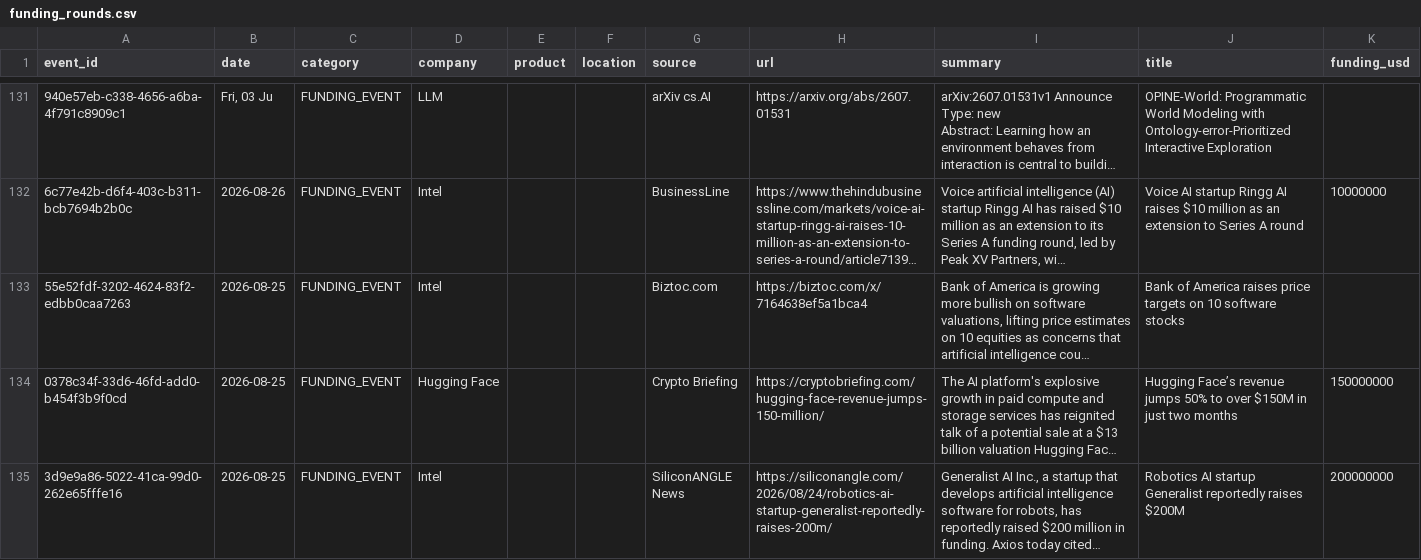
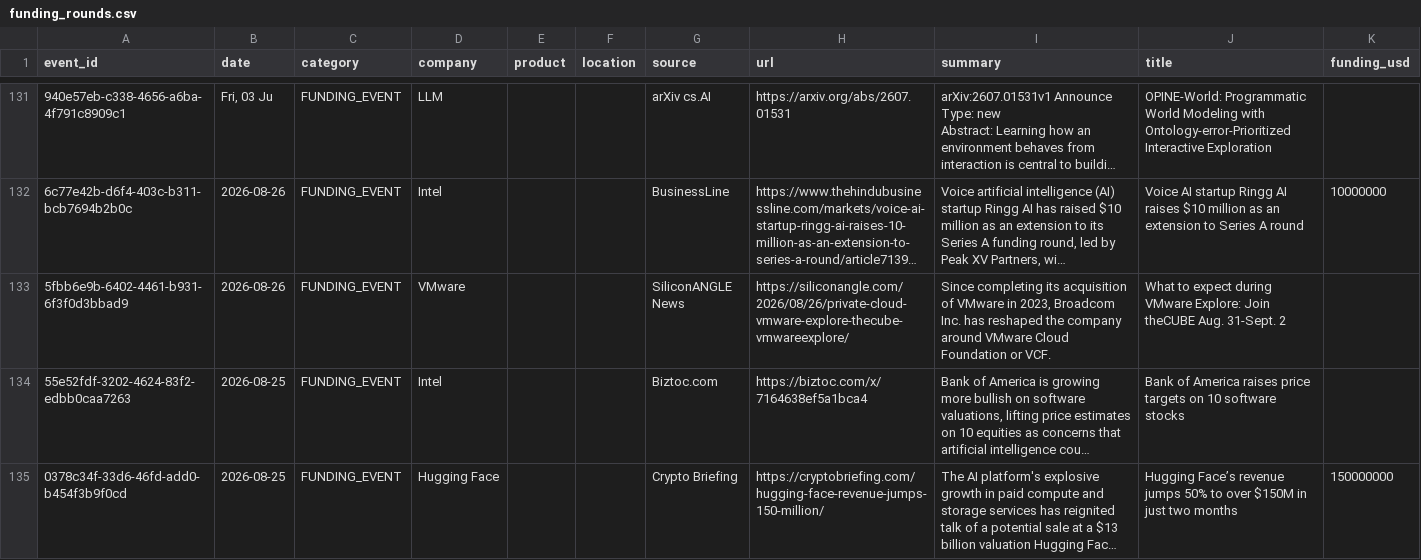
Before and after one commit to srikarreddyram/AI_radar, a CSV file: aggregated/funding_rounds.csv, drawn as a sheet; only a part is shown, gaps mark what is left out; the shorter side is filled out with more unchanged rows; long unchanged cells end in …; the diff names each change by its address in the sheet, - before the commit and + after, or states it on an @@ line.

```diff
--- a/aggregated/funding_rounds.csv
+++ b/aggregated/funding_rounds.csv
+row 133: 5fbb6e9b-6402-4461-b931-6f3f0d3bbad9 | 2026-08-26 | FUNDING_EVENT | VMware |  |  | SiliconANGLE News | https://siliconangle.com/2026/08/26/private-cloud-vmware-explore-thecube-vmwareexplore/ | Since completing its acquisition of VMware in 2023, Broadcom Inc. has reshaped the company around VMware Cloud Foundation or VCF. | What to expect during VMware Explore: Join theCUBE Aug. 31-Sept. 2
```
Also changed, not shown: aggregated/datacenter_events.csv, aggregated/gpu_releases.csv, 3 other files.
